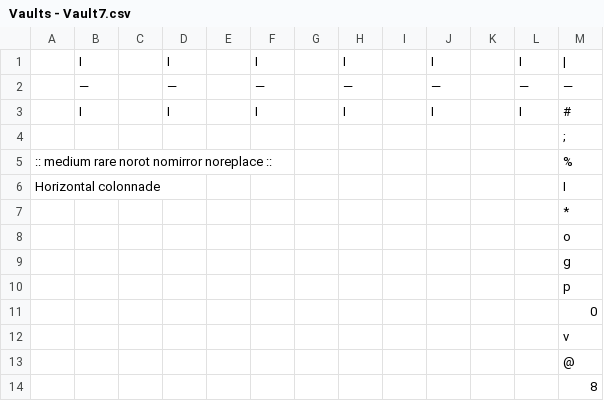
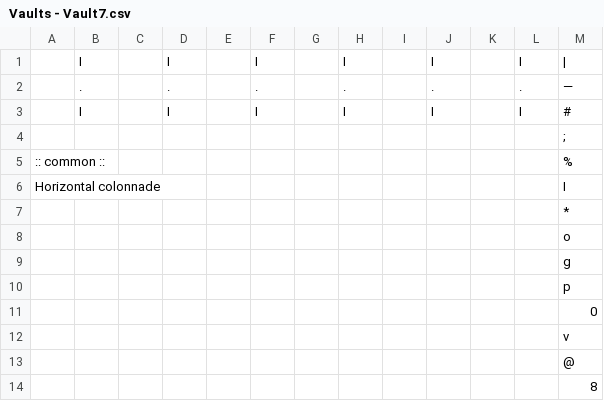
Before and after one commit to nsmryan/RustRoguelike, a CSV file: resources/vaults/Vaults - Vault7.csv, drawn as a sheet.

Commit message:
fixed issues with inter-tile wall placement, and added vaults 13-30

```diff
--- a/resources/vaults/Vaults - Vault7.csv
+++ b/resources/vaults/Vaults - Vault7.csv
@@ -1,6 +1,6 @@
 ,I,,I,,I,,I,,I,,I,|
-,—,,—,,—,,—,,—,,—,—
+,.,,.,,.,,.,,.,,.,—
 ,I,,I,,I,,I,,I,,I,#
 ,,,,,,,,,,,,;
-:: medium rare norot nomirror noreplace ::,,,,,,,,,,,,%
+:: common  ::,,,,,,,,,,,,%
 Horizontal colonnade,,,,,,,,,,,,I
```
Also changed, not shown: resources/vaults/Vaults - Vault1.csv, resources/vaults/Vaults - Vault10.csv, 37 other files.
